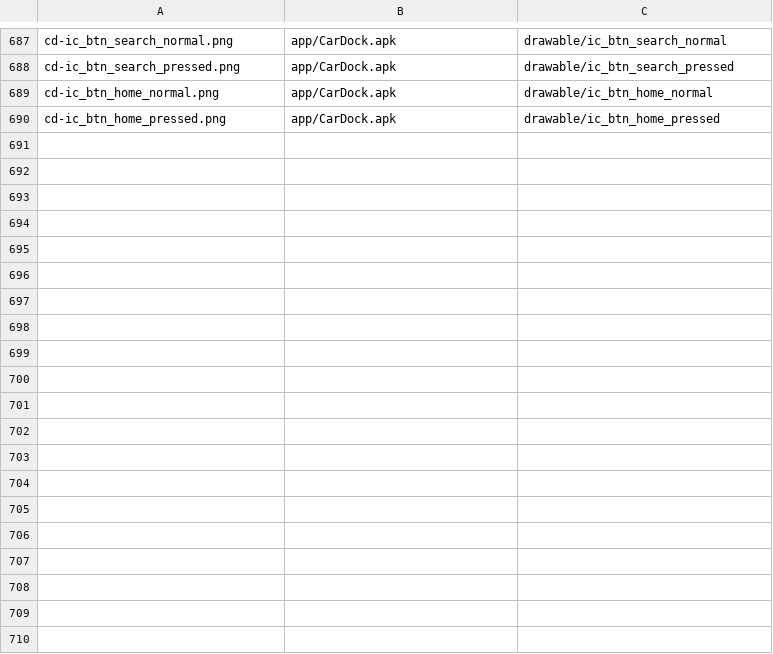
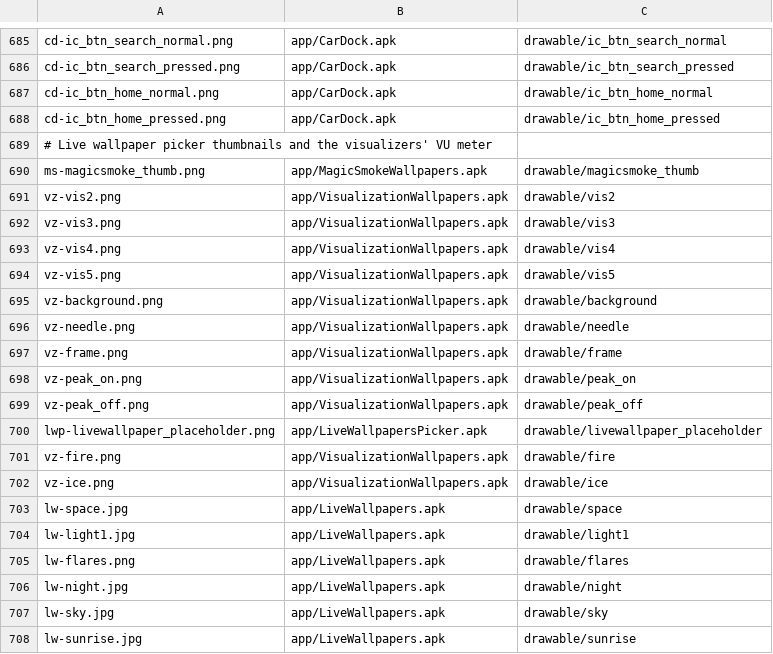
Before and after one commit to szabolevi98/android-simulator, a TSV file: docs/data/ec-assets.tsv, drawn as a sheet; only a part is shown, gaps mark what is left out; the diff covers the shown part only; the diff names each change by its address in the sheet, - before the commit and + after, or states it on an @@ line.

Commit message:
Android 2.1 live wallpapers: the Live wallpapers picker and preview, Polar clock with its settings and palettes, Waveform, Spectrum and VU meter, and Galaxy, Grass, Water, Magic Smoke (its 20 presets and selector) and Many ported from the image's RenderScript to WebGL

```diff
--- a/docs/data/ec-assets.tsv
+++ b/docs/data/ec-assets.tsv
+row 689: # Live wallpaper picker thumbnails and the visualizers' VU meter
+row 690: ms-magicsmoke_thumb.png | app/MagicSmokeWallpapers.apk | drawable/magicsmoke_thumb
+row 691: vz-vis2.png | app/VisualizationWallpapers.apk | drawable/vis2
+row 692: vz-vis3.png | app/VisualizationWallpapers.apk | drawable/vis3
+row 693: vz-vis4.png | app/VisualizationWallpapers.apk | drawable/vis4
+row 694: vz-vis5.png | app/VisualizationWallpapers.apk | drawable/vis5
+row 695: vz-background.png | app/VisualizationWallpapers.apk | drawable/background
+row 696: vz-needle.png | app/VisualizationWallpapers.apk | drawable/needle
+row 697: vz-frame.png | app/VisualizationWallpapers.apk | drawable/frame
+row 698: vz-peak_on.png | app/VisualizationWallpapers.apk | drawable/peak_on
+row 699: vz-peak_off.png | app/VisualizationWallpapers.apk | drawable/peak_off
+row 700: lwp-livewallpaper_placeholder.png | app/LiveWallpapersPicker.apk | drawable/livewallpaper_placeholder
+row 701: vz-fire.png | app/VisualizationWallpapers.apk | drawable/fire
+row 702: vz-ice.png | app/VisualizationWallpapers.apk | drawable/ice
+row 703: lw-space.jpg | app/LiveWallpapers.apk | drawable/space
+row 704: lw-light1.jpg | app/LiveWallpapers.apk | drawable/light1
+row 705: lw-flares.png | app/LiveWallpapers.apk | drawable/flares
+row 706: lw-night.jpg | app/LiveWallpapers.apk | drawable/night
+row 707: lw-sky.jpg | app/LiveWallpapers.apk | drawable/sky
+row 708: lw-sunrise.jpg | app/LiveWallpapers.apk | drawable/sunrise
```
Also changed, not shown: 9 added rows and 2 removed rows elsewhere in this file, 36 other files.
